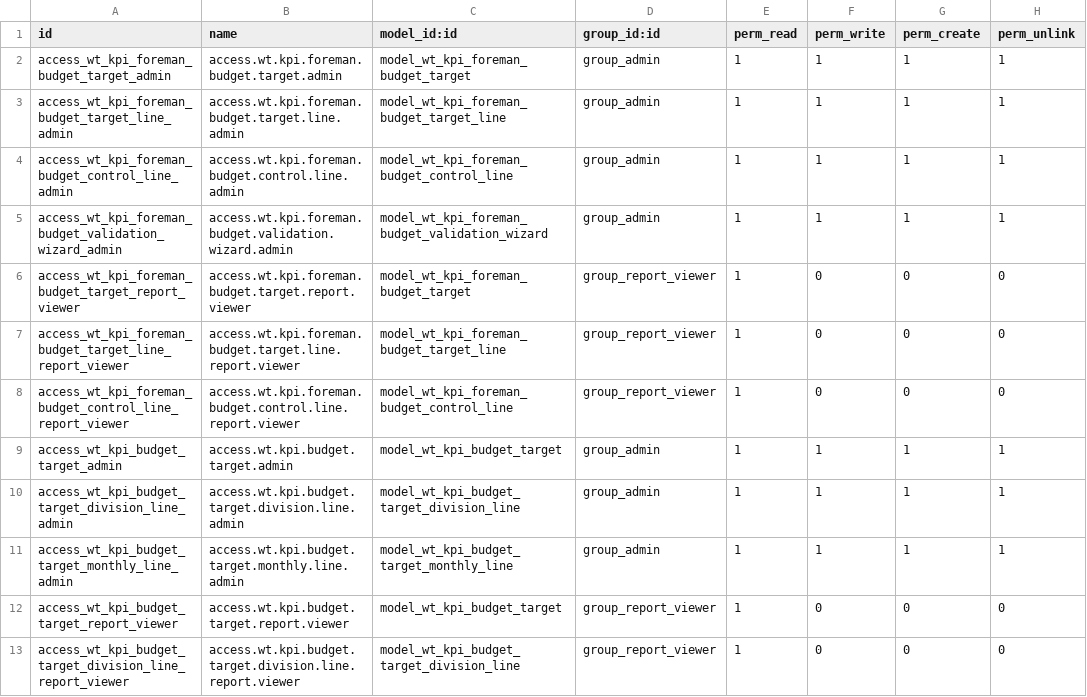
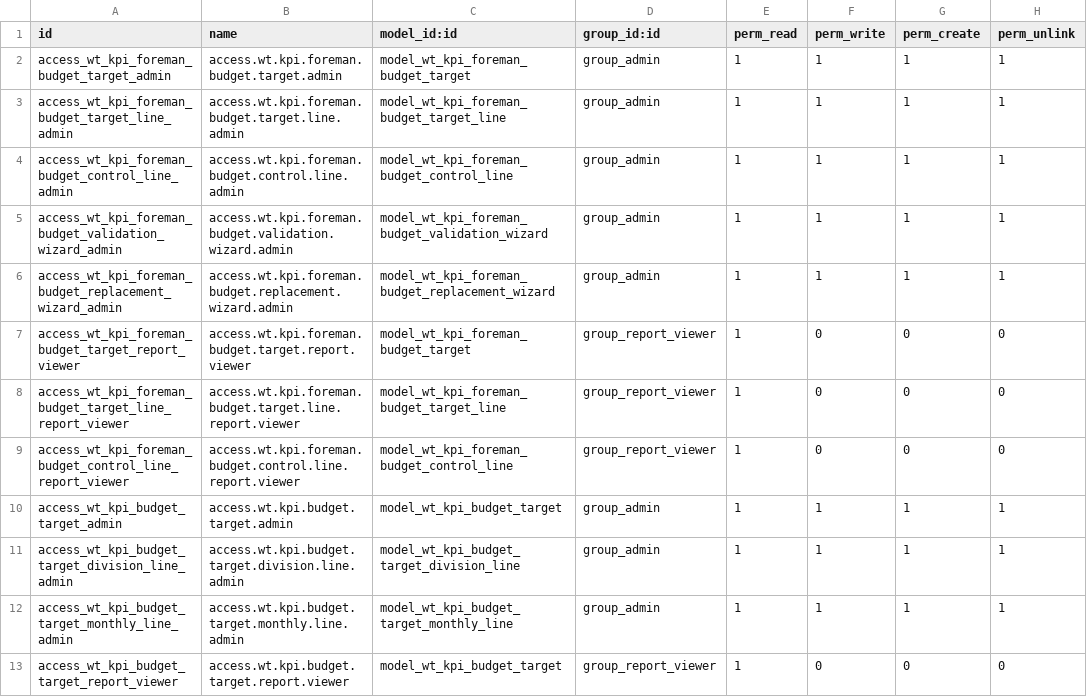
Before and after one commit to farizrizky/weigh_track, a CSV file: security/ir.model.access.csv, drawn as a sheet; only a part is shown; the shorter side is filled out with more unchanged rows; the diff names each change by its address in the sheet, - before the commit and + after, or states it on an @@ line.

Commit message:
Perbaikan target budget

```diff
--- a/security/ir.model.access.csv
+++ b/security/ir.model.access.csv
+row 6: access_wt_kpi_foreman_budget_replacement_wizard_admin | access.wt.kpi.foreman.budget.replacement.wizard.admin | model_wt_kpi_foreman_budget_replacement_wizard | group_admin | 1 | 1 | 1 | 1
```
Also changed, not shown: 13 other files.
